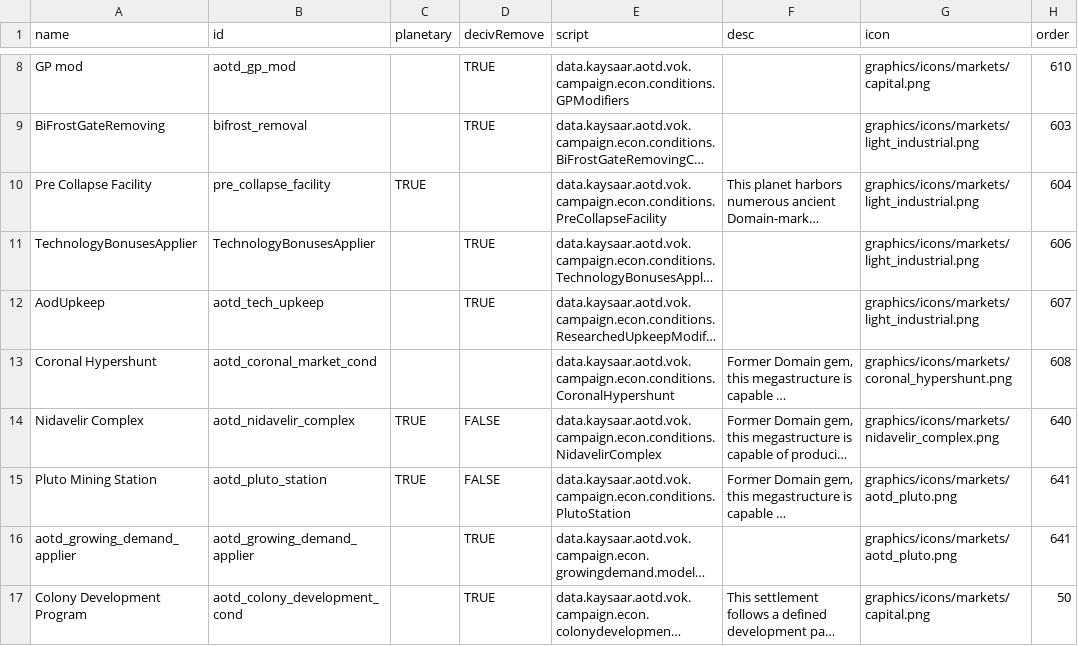
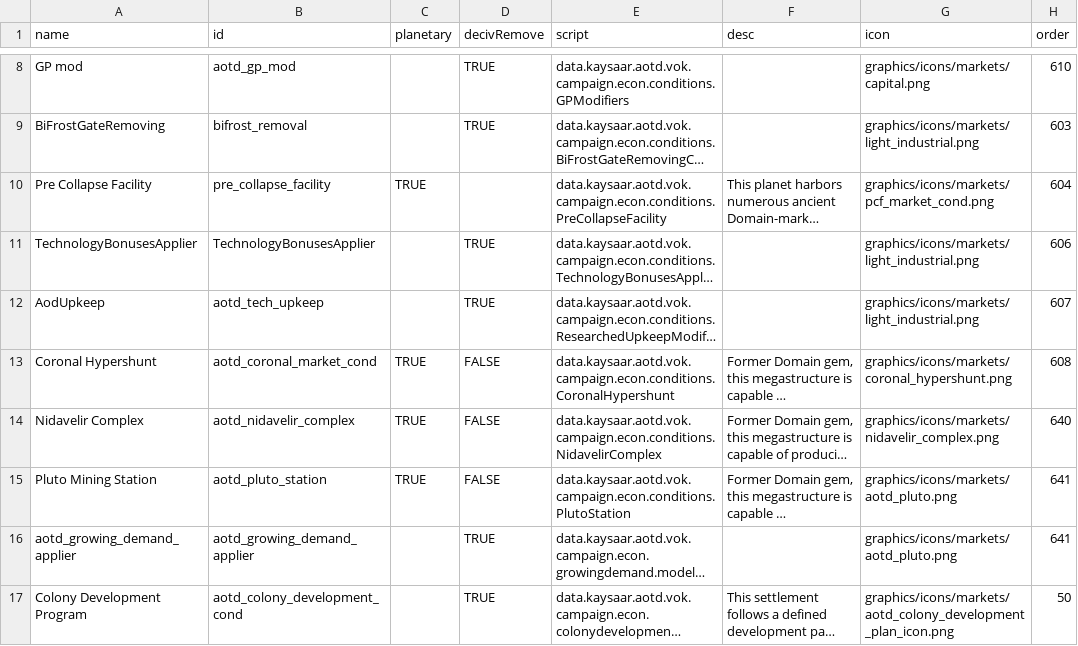
Before and after one commit to Kaysaar/Ashes-Of-The-Domain-VOK, a CSV file: data/campaign/market_conditions.csv, drawn as a sheet; only a part is shown, gaps mark what is left out; long unchanged cells end in …; the diff names each change by its address in the sheet, - before the commit and + after, or states it on an @@ line.

```diff
--- a/data/campaign/market_conditions.csv
+++ b/data/campaign/market_conditions.csv
-G10 (icon): graphics/icons/markets/light_industrial.png
+G10 (icon): graphics/icons/markets/pcf_market_cond.png
-C13 (planetary): (empty)
+C13 (planetary): TRUE
-D13 (decivRemove): (empty)
+D13 (decivRemove): FALSE
-G17 (icon): graphics/icons/markets/capital.png
+G17 (icon): graphics/icons/markets/aotd_colony_development_plan_icon.png
```
Also changed, not shown: data/campaign/aotd_megastructure_sections.csv, data/campaign/aotd_production_manufacturer_data.csv, 41 other files.
